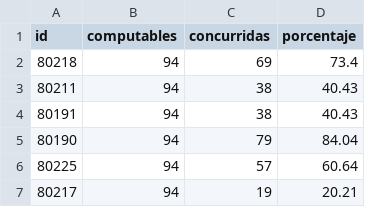
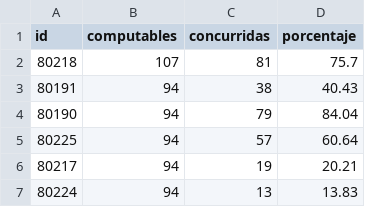
Before and after one commit to bomberosc80-app/calificaciones-app, a CSV file: porcentajeht.csv, drawn as a sheet; only a part is shown; the shorter side is filled out with more unchanged rows.

Commit message:
Update porcentajeht.csv

```diff
--- a/porcentajeht.csv
+++ b/porcentajeht.csv
@@ -1,4 +1,3 @@
 id,computables,concurridas,porcentaje
-80218,94,69,73.4
-80211,94,38,40.43
+80218,107,81,75.7
 80191,94,38,40.43
```
